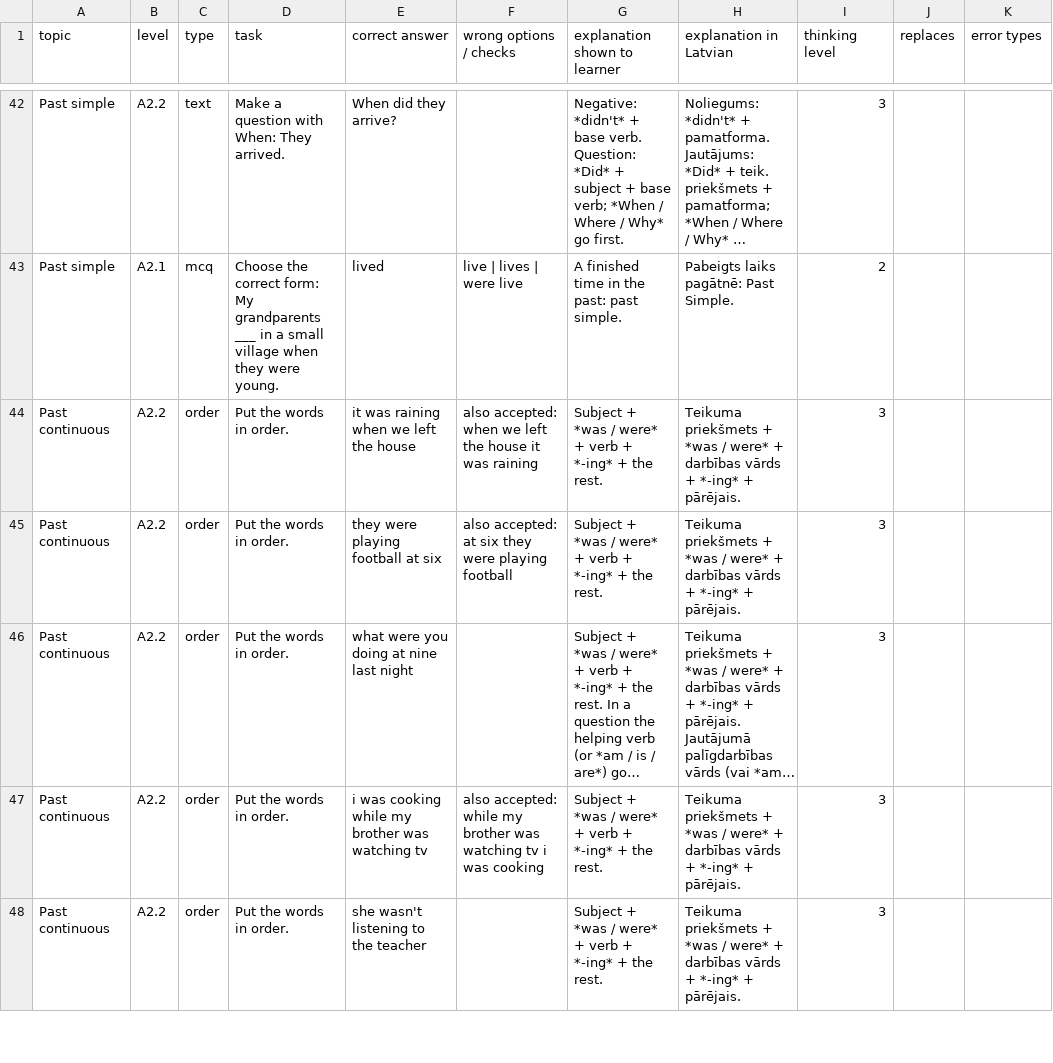
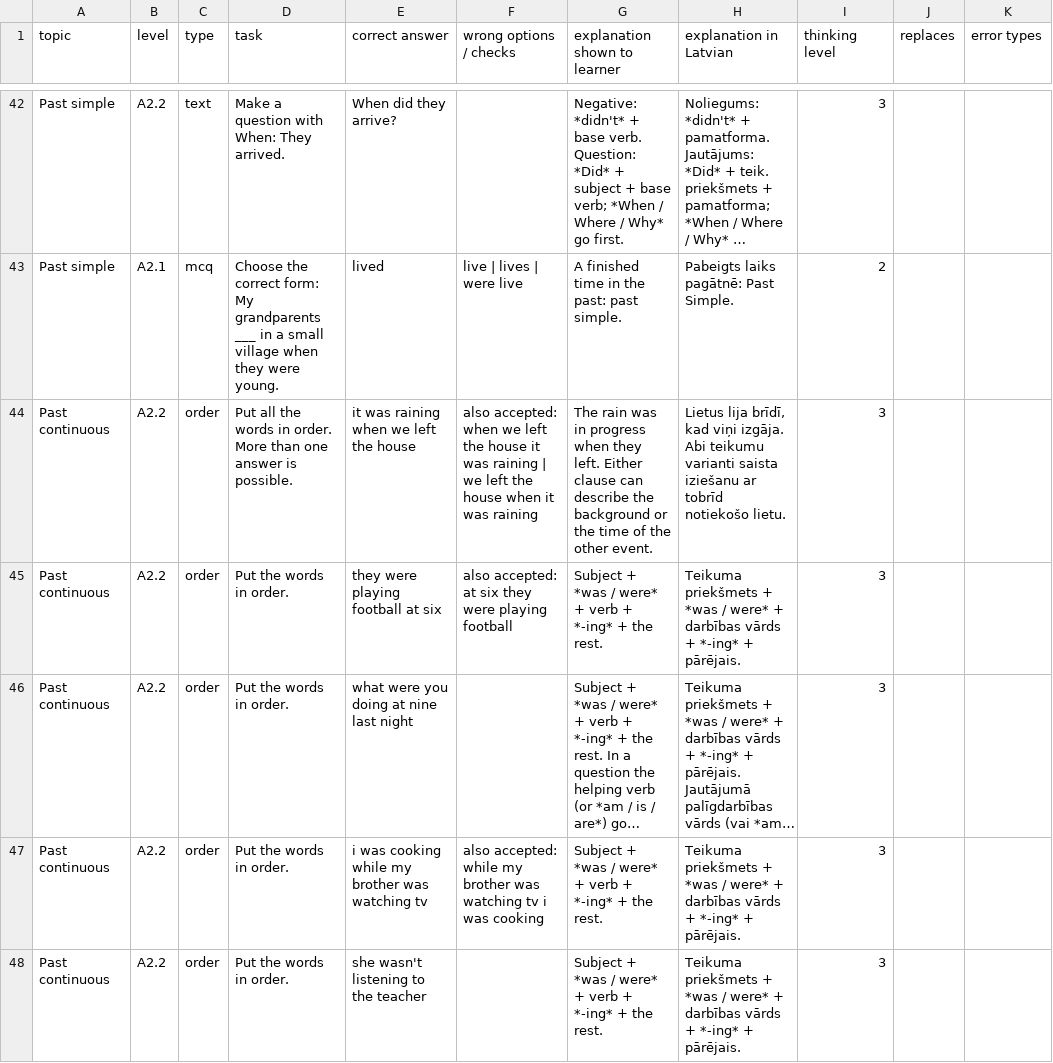
Before and after one commit to inga-cmyk/englishfever, a CSV file: docs/task-drafts/a2-big-1.csv, drawn as a sheet; only a part is shown, gaps mark what is left out; long unchanged cells end in …; the diff covers the shown part only; the diff names each change by its address in the sheet, - before the commit and + after, or states it on an @@ line.

Commit message:
Fix ambiguous practice tasks from learner-answer review
Address issues #44–#81. Replace the ambiguous Anna morning example with a continuing-state Present Perfect task, accept valid unrestricted word orders, clarify the conditional negative instruction, and preserve valid register/date variants. Keep CSV generator fixes and published history stable; add importer/grader regressions.

Source update only; no live imports or learner regrading.

```diff
--- a/docs/task-drafts/a2-big-1.csv
+++ b/docs/task-drafts/a2-big-1.csv
-D44 (task): Put the words in order.
+D44 (task): Put all the words in order. More than one answer is possible.
-F44 (wrong options / checks): …was raining
+F44 (wrong options / checks): …was raining | we left the house when it was raining
-G44 (explanation shown to learner): Subject + *was / were* + verb + *-ing* + the rest.
+G44 (explanation shown to learner): The rain was in progress when they left. Either clause can describe the background or the time of the other event.
-H44 (explanation in Latvian): Teikuma priekšmets + *was / were* + darbības vārds + *-ing* + pārējais.
+H44 (explanation in Latvian): Lietus lija brīdī, kad viņi izgāja. Abi teikumu varianti saista iziešanu ar tobrīd notiekošo lietu.
```
Also changed, not shown: 27 edited cells elsewhere in this file, docs/task-drafts/a2-forms-1.csv, docs/task-drafts/b1-new-1.csv, 31 other files.
